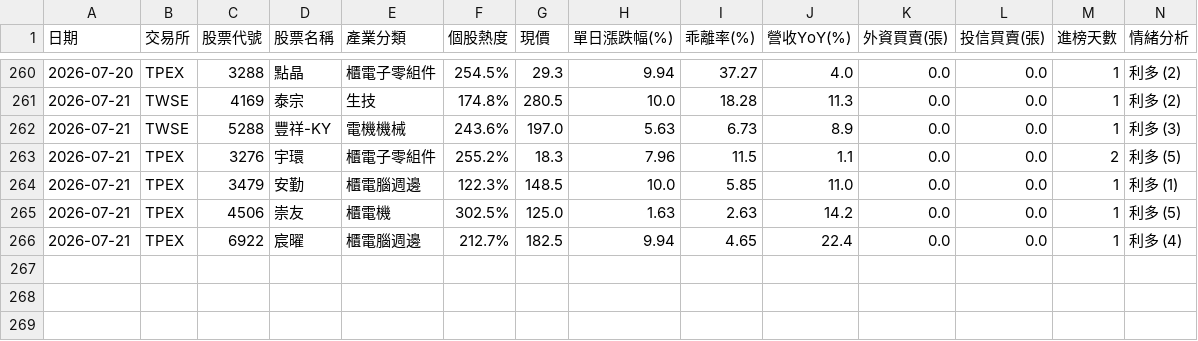
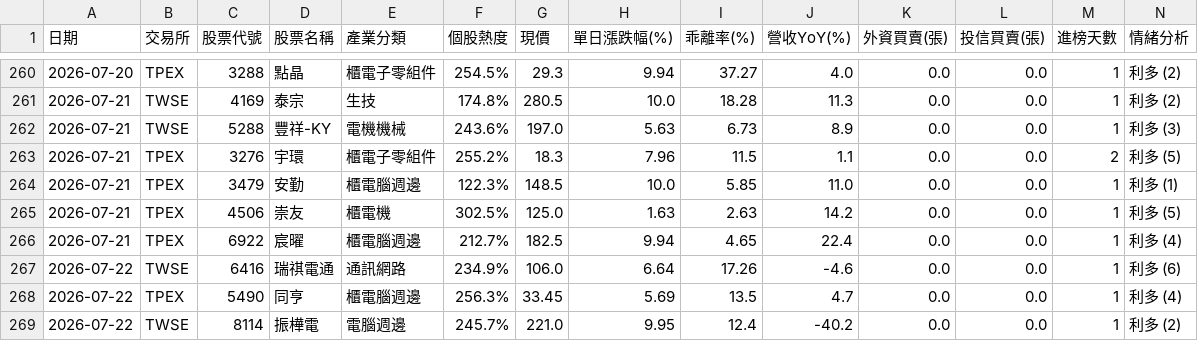
Before and after one commit to ns30178/tw-hot-stocks, a CSV file: history_records.csv, drawn as a sheet; only a part is shown, gaps mark what is left out; rows hold the shown columns only; the diff names each change by its address in the sheet, - before the commit and + after, or states it on an @@ line.

```diff
--- a/history_records.csv
+++ b/history_records.csv
+row 267: 2026-07-22 | TWSE | 6416 | 瑞祺電通 | 通訊網路 | 234.9% | 106.0 | 6.64 | 17.26 | -4.6 | 0.0 | 0.0 | 1 | 利多 (6)
+row 268: 2026-07-22 | TPEX | 5490 | 同亨 | 櫃電腦週邊 | 256.3% | 33.45 | 5.69 | 13.5 | 4.7 | 0.0 | 0.0 | 1 | 利多 (4)
+row 269: 2026-07-22 | TWSE | 8114 | 振樺電 | 電腦週邊 | 245.7% | 221.0 | 9.95 | 12.4 | -40.2 | 0.0 | 0.0 | 1 | 利多 (2)
```
Also changed, not shown: 1 other file.
